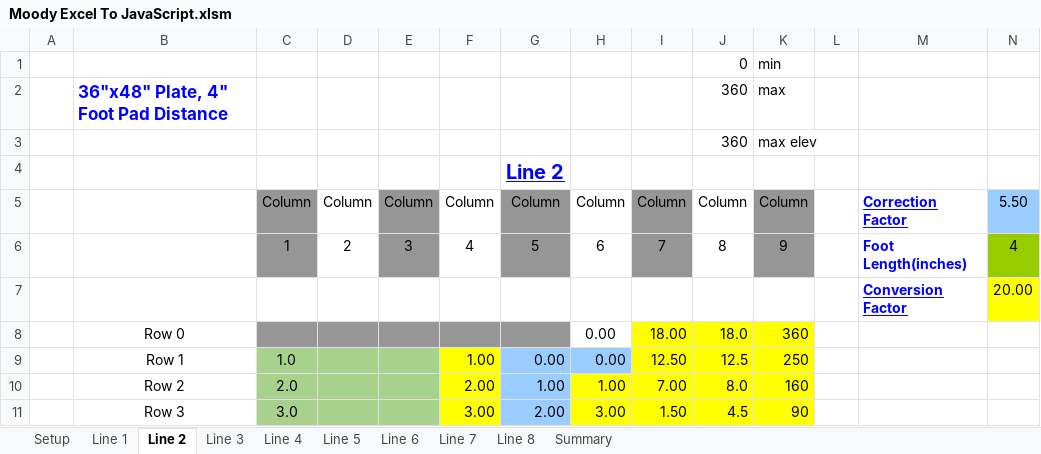
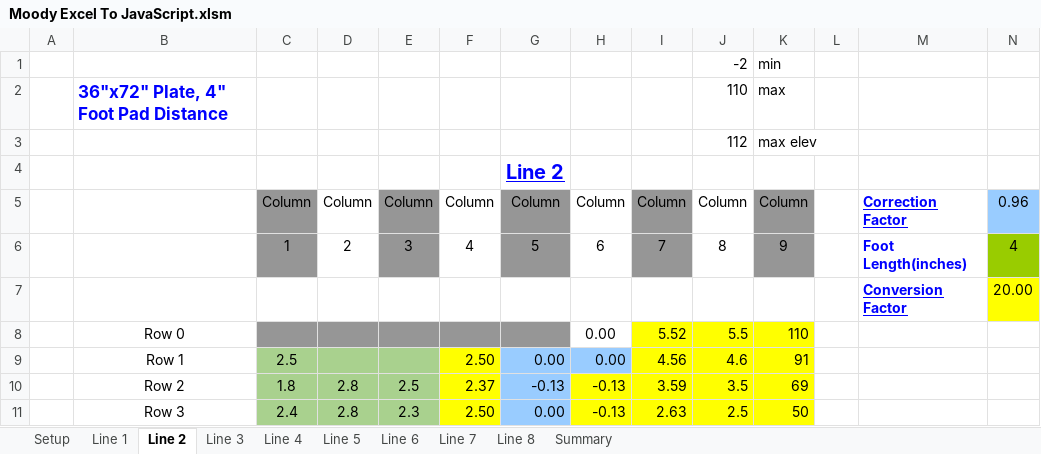
Before and after one commit to judooochp/Moody.xlsm, an Excel workbook: Moody Excel To JavaScript.xlsm, sheet Line 2, drawn as a sheet; only a part is shown; values as stored, in another font and other column widths than the file's, no borders; charts and pictures and conditional formats not drawn; removed rows and columns are numbered as before the commit, all else as after; the diff covers the shown part only; the diff names each change by its address in the sheet, - before the commit and + after, or states it on an @@ line.

Commit message:
Well-tested XLSM upload
This version has received numerous incremental updates, and it has served me well for 4-inch foot spacing on plates of many sizes.

```diff
--- a/Moody Excel To JavaScript.xlsm (sheet Line 2)
+++ b/Moody Excel To JavaScript.xlsm (sheet Line 2)
-row 1: 12 |  |  |  |  |  |  |  |  | 0 | min
+row 1: 18 |  |  |  |  |  |  |  |  | -2 | min
-B2: 36"x48" Plate, 4" Foot Pad Distance
+B2: 36"x72" Plate, 4" Foot Pad Distance
-J2: 360
+J2: 110
-J3: 360
+J3: 112
-N5: 5.50
+N5: 0.96
-row 8:  | Row 0 |  |  |  |  |  | 0.00 | 18.00 | 18.0 | 360
-row 9:  | Row 1 | 1.0 |  |  | 1.00 | 0.00 | 0.00 | 12.50 | 12.5 | 250
+row 8:  | Row 0 |  |  |  |  |  | 0.00 | 5.52 | 5.5 | 110
+row 9:  | Row 1 | 2.5 |  |  | 2.50 | 0.00 | 0.00 | 4.56 | 4.6 | 91
-C10: 2.0
+C10: 1.8
-D10:D11: (empty)
+D10:D11: 2.8
-E10: (empty)
+E10: 2.5
-F10: 2.00
+F10: 2.37
-G10: 1.00
+G10: -0.13
-H10: 1.00
+H10: -0.13
-I10: 7.00
+I10: 3.59
-J10: 8.0
+J10: 3.5
-K10: 160
+K10: 69
-C11: 3.0
+C11: 2.4
-E11: (empty)
+E11: 2.3
-F11: 3.00
+F11: 2.50
-G11: 2.00
+G11: 0.00
-H11: 3.00
+H11: -0.13
-I11: 1.50
+I11: 2.63
-J11: 4.5
+J11: 2.5
-K11: 90
+K11: 50
```
Also changed, not shown: 225 edited cells elsewhere in this sheet, sheet Line 1, sheet Line 8, sheet Line 5, sheet Line 3, sheet Line 7, sheet Line 4, 3 more sheets, formulas that keep their value, charts or pictures.
